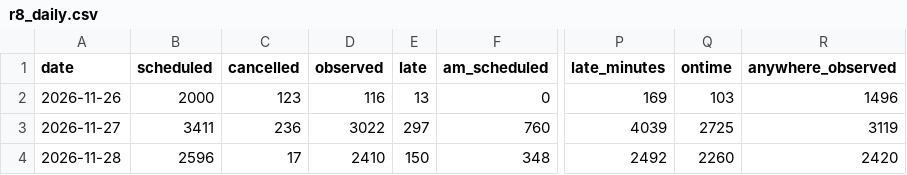
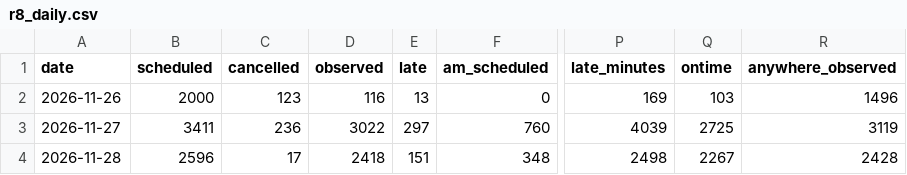
Before and after one commit to craigstarling-eng/Keolis-NthnBeaches-service-cancellations, a CSV file: data/history/r8_daily.csv, drawn as a sheet; only a part is shown, gaps mark what is left out; the diff names each change by its address in the sheet, - before the commit and + after, or states it on an @@ line.

```diff
--- a/data/history/r8_daily.csv
+++ b/data/history/r8_daily.csv
-D4 (observed): 2410
+D4 (observed): 2418
-E4 (late): 150
+E4 (late): 151
-P4 (late_minutes): 2492
+P4 (late_minutes): 2498
-Q4 (ontime): 2260
+Q4 (ontime): 2267
-R4 (anywhere_observed): 2420
+R4 (anywhere_observed): 2428
```
Also changed, not shown: data/history/r8_routes_daily.csv, data/history/regions_daily.csv, 8 other files.
